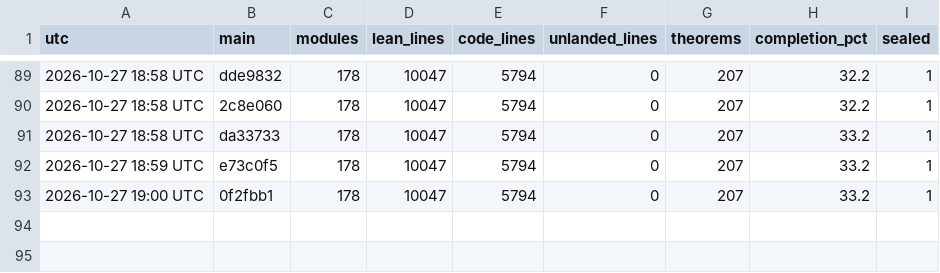
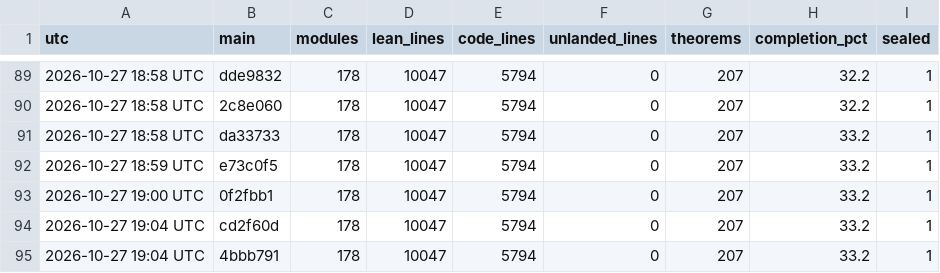
Before and after one commit to aravindkarthigeyan/KAM-dev, a CSV file: docs/campaign/history.csv, drawn as a sheet; only a part is shown, gaps mark what is left out.

```diff
--- a/docs/campaign/history.csv
+++ b/docs/campaign/history.csv
@@ -93 +93,3 @@ utc,main,modules,lean_lines,code_lines,unlanded_lines,theorems,completion_pct,se
 2026-10-27 19:00 UTC,0f2fbb1,178,10047,5794,0,207,33.2,1
+2026-10-27 19:04 UTC,cd2f60d,178,10047,5794,0,207,33.2,1
+2026-10-27 19:04 UTC,4bbb791,178,10047,5794,0,207,33.2,1
```
Also changed, not shown: 1 other file.
